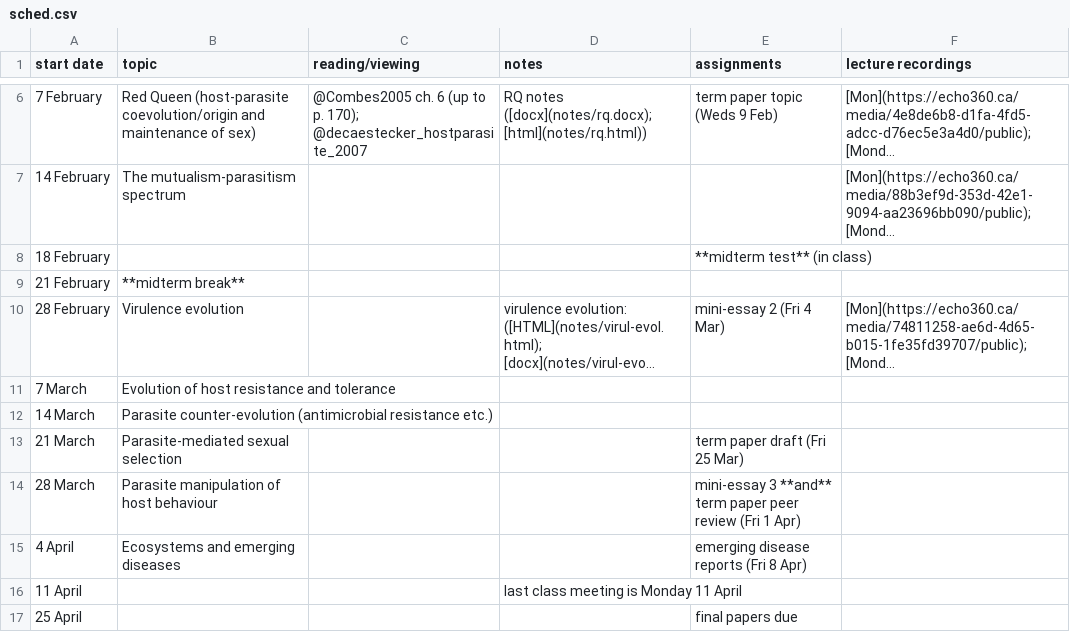
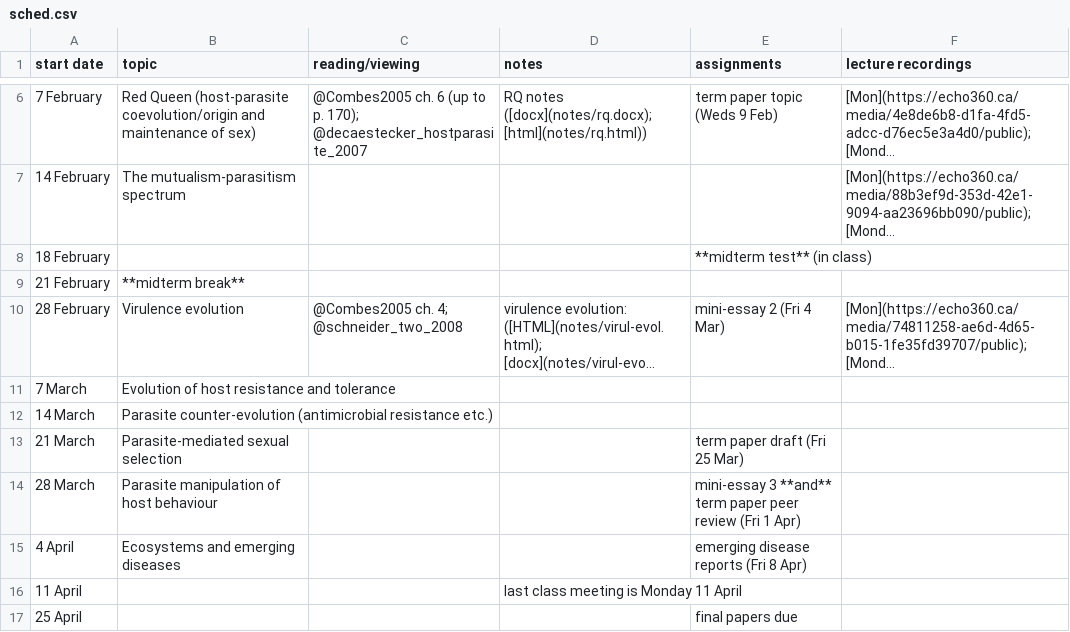
Before and after one commit to bbolker/bio4ae3, a CSV file: sched.csv, drawn as a sheet; only a part is shown, gaps mark what is left out; long unchanged cells end in …; the diff names each change by its address in the sheet, - before the commit and + after, or states it on an @@ line.

Commit message:
host/res notes

```diff
--- a/sched.csv
+++ b/sched.csv
-C10 (reading/viewing): (empty)
+C10 (reading/viewing): @Combes2005 ch. 4; @schneider_two_2008
```
Also changed, not shown: 12 other files.
